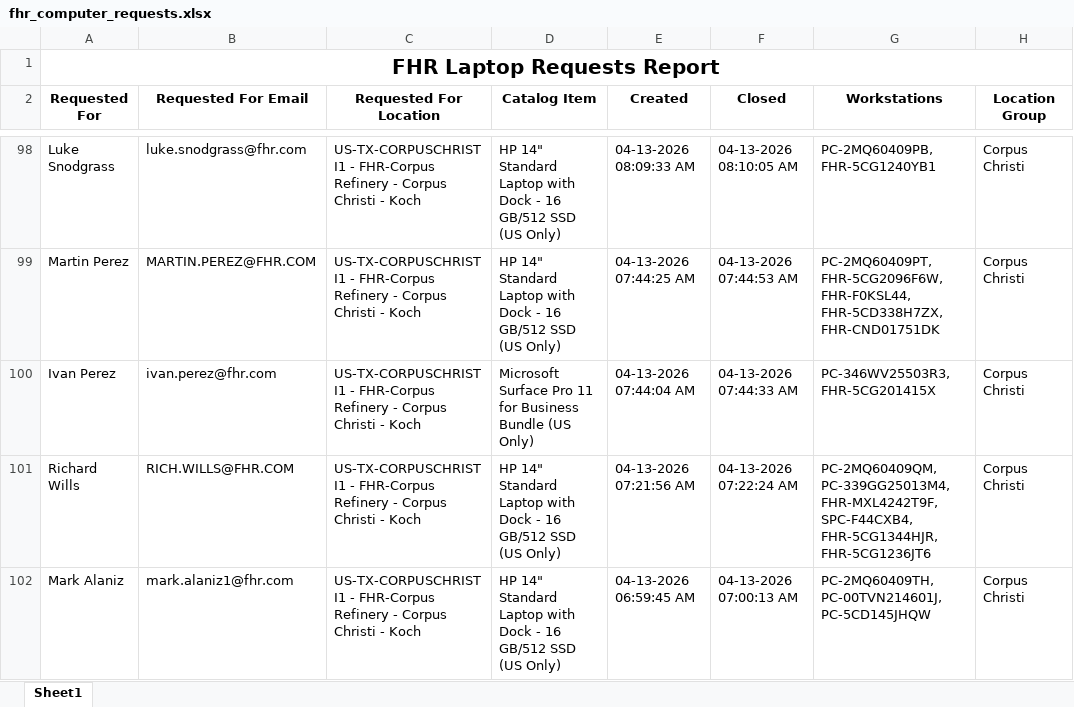
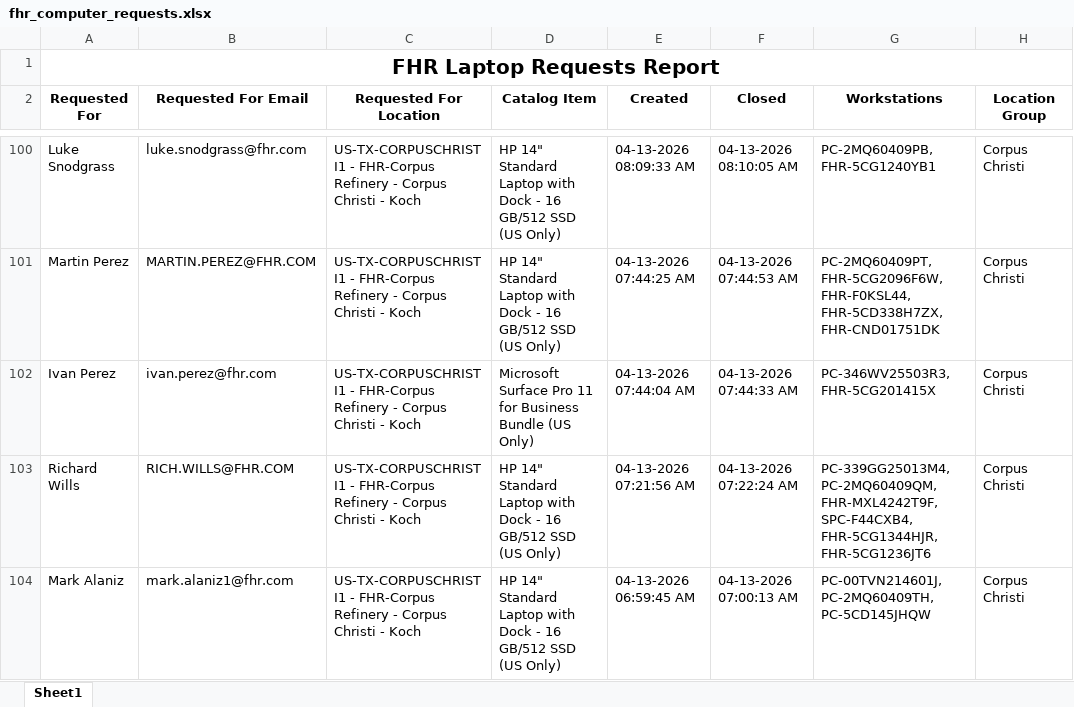
Before and after one commit to ellis-massey-FHR/fhr-device-audit, an Excel workbook: output/fhr_computer_requests.xlsx, sheet Sheet1, drawn as a sheet; only a part is shown, gaps mark what is left out; values as stored, in another font and other column widths than the file's, no borders; charts and pictures not drawn; addresses are those after the commit; the diff covers the shown part only; the diff names each change by its address in the sheet, - before the commit and + after, or states it on an @@ line.

```diff
--- a/output/fhr_computer_requests.xlsx (sheet Sheet1)
+++ b/output/fhr_computer_requests.xlsx (sheet Sheet1)
-G103 (Workstations): PC-2MQ60409QM, PC-339GG25013M4, FHR-MXL4242T9F, SPC-F44CXB4,…
+G103 (Workstations): PC-339GG25013M4, PC-2MQ60409QM, FHR-MXL4242T9F, SPC-F44CXB4,…
-G104 (Workstations): PC-2MQ60409TH, PC-00TVN214601J, PC-5CD145JHQW
+G104 (Workstations): PC-00TVN214601J, PC-2MQ60409TH, PC-5CD145JHQW
```
Also changed, not shown: 2 added rows, 2 removed rows and 16 edited cells elsewhere in this sheet, charts or pictures.
